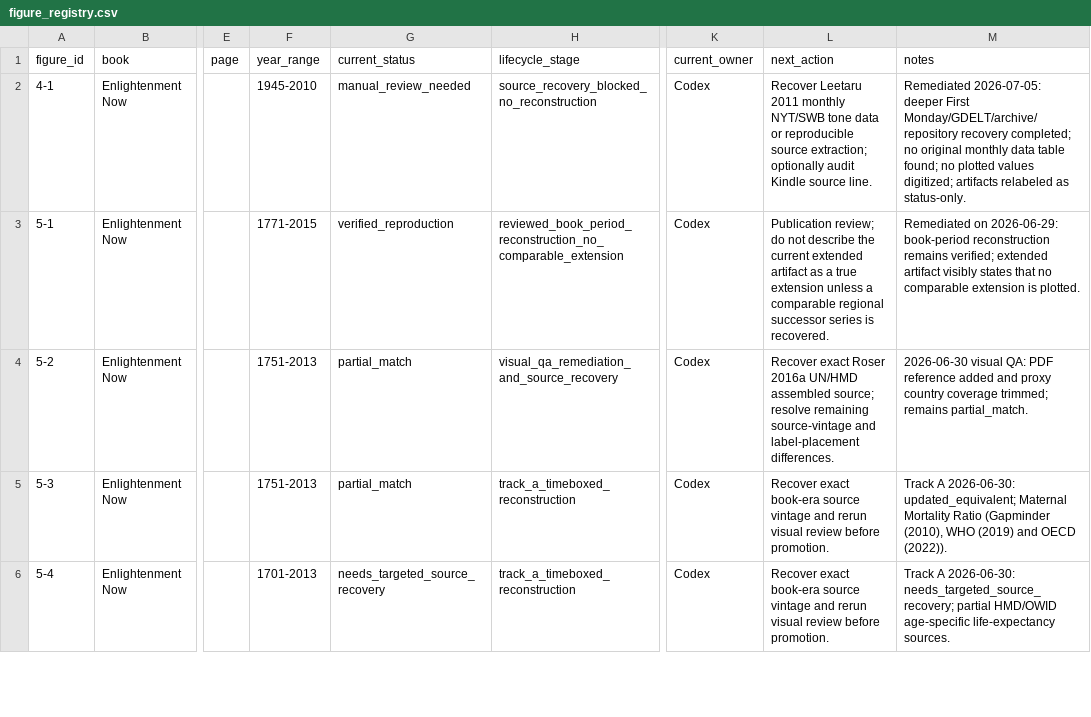
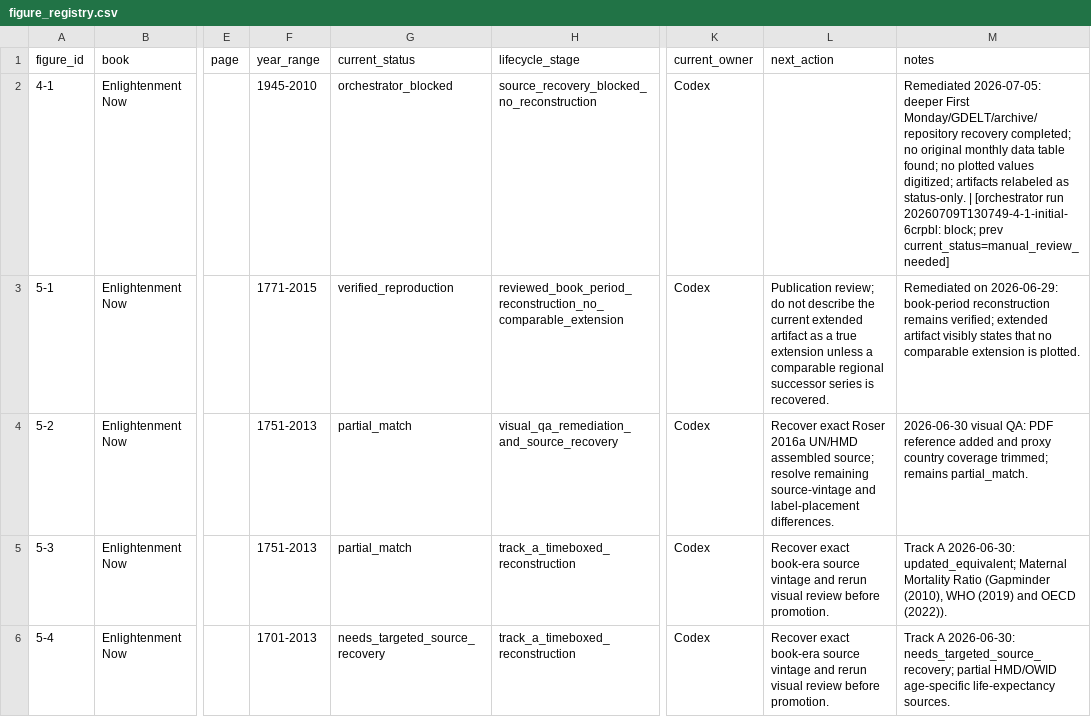
Before and after one commit to J-Chamberlain/pinker_charts, a CSV file: data/figure_registry.csv, drawn as a sheet; only a part is shown, gaps mark what is left out; the diff names each change by its address in the sheet, - before the commit and + after, or states it on an @@ line.

Commit message:
orchestrator: figure 4-1 -> orchestrator_blocked

```diff
--- a/data/figure_registry.csv
+++ b/data/figure_registry.csv
-G2 (current_status): manual_review_needed
+G2 (current_status): orchestrator_blocked
-L2 (next_action): Recover Leetaru 2011 monthly NYT/SWB tone data or reproducible source extraction; optionally audit Kindle source line.
+L2 (next_action): (empty)
-M2 (notes): …as status-only.
+M2 (notes): …as status-only. | [orchestrator run 20260709T130749-4-1-initial-6crpbl: block; prev current_status=manual_review_needed]
```
